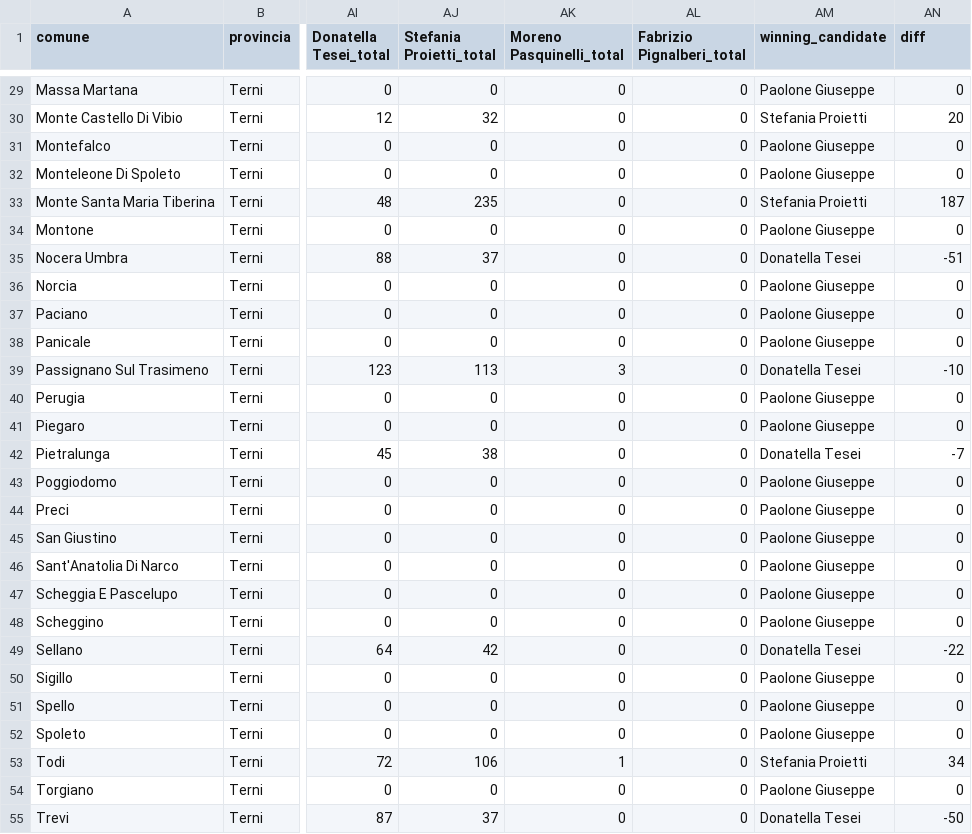
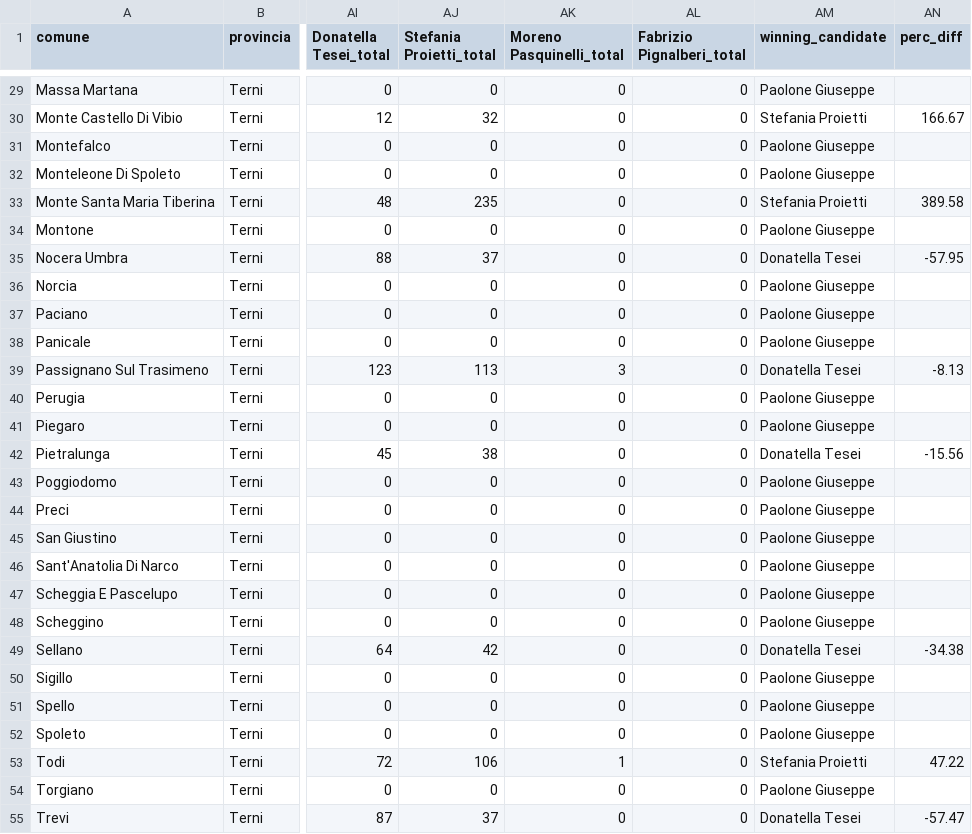
Before and after one commit to marcodallastella/elezioni, a CSV file: output/viz/risultati_um.csv, drawn as a sheet; only a part is shown, gaps mark what is left out; the diff covers the shown part only; the diff names each change by its address in the sheet, - before the commit and + after, or states it on an @@ line.

```diff
--- a/output/viz/risultati_um.csv
+++ b/output/viz/risultati_um.csv
-AN1: diff
+AN1: perc_diff
-AN29 (perc_diff): 0
+AN29 (perc_diff): (empty)
-AN30 (perc_diff): 20
+AN30 (perc_diff): 166.67
-AN31:AN32 (perc_diff): 0
+AN31:AN32 (perc_diff): (empty)
-AN33 (perc_diff): 187
+AN33 (perc_diff): 389.58
-AN34 (perc_diff): 0
+AN34 (perc_diff): (empty)
-AN35 (perc_diff): -51
+AN35 (perc_diff): -57.95
-AN36:AN38 (perc_diff): 0
+AN36:AN38 (perc_diff): (empty)
-AN39 (perc_diff): -10
+AN39 (perc_diff): -8.13
-AN40:AN41 (perc_diff): 0
+AN40:AN41 (perc_diff): (empty)
-AN42 (perc_diff): -7
+AN42 (perc_diff): -15.56
-AN43:AN48 (perc_diff): 0
+AN43:AN48 (perc_diff): (empty)
-AN49 (perc_diff): -22
+AN49 (perc_diff): -34.38
-AN50:AN52 (perc_diff): 0
+AN50:AN52 (perc_diff): (empty)
-AN53 (perc_diff): 34
+AN53 (perc_diff): 47.22
-AN54 (perc_diff): 0
+AN54 (perc_diff): (empty)
-AN55 (perc_diff): -50
+AN55 (perc_diff): -57.47
```
Also changed, not shown: 65 edited cells elsewhere in this file.
